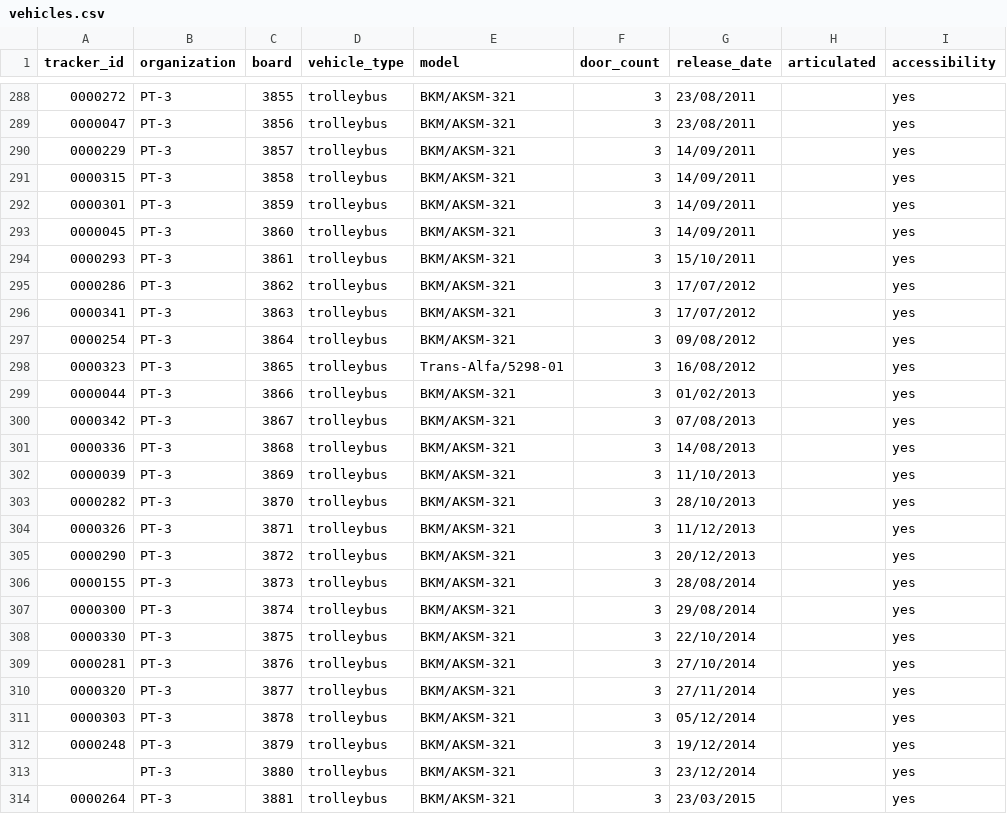
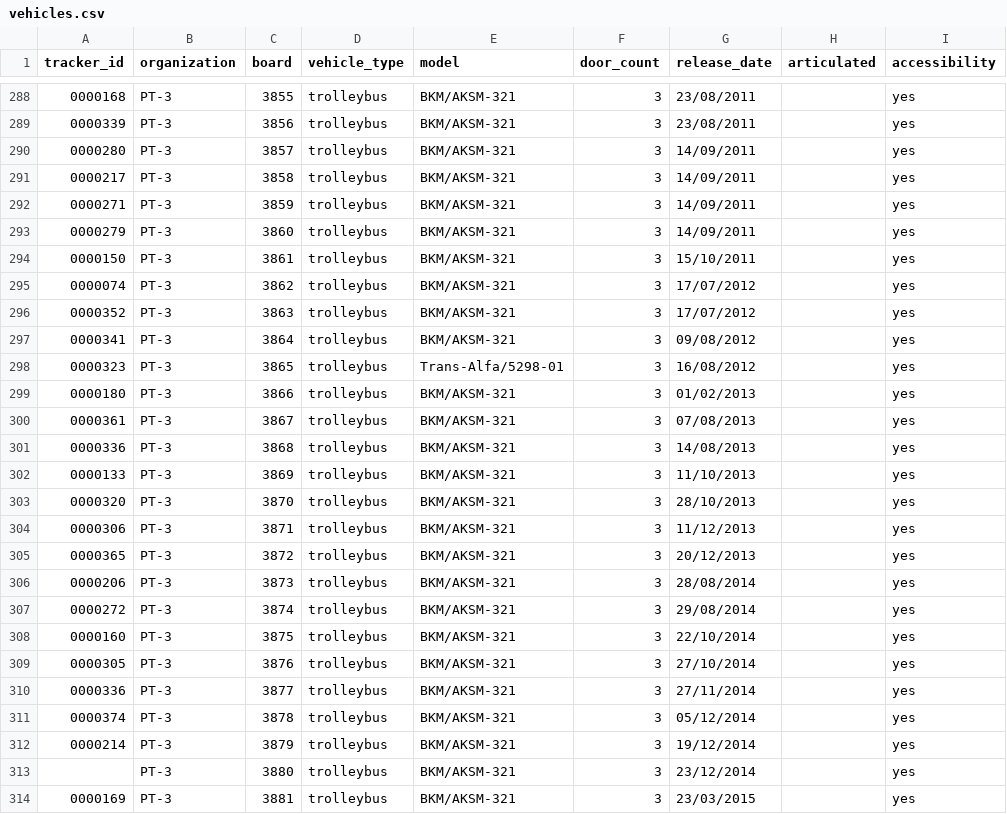
Before and after one commit to roataway/infrastructure-data, a CSV file: vehicles.csv, drawn as a sheet; only a part is shown, gaps mark what is left out; the diff covers the shown part only.

```diff
--- a/vehicles.csv
+++ b/vehicles.csv
@@ -288,27 +288,27 @@ tracker_id,organization,board,vehicle_type,model,door_count,release_date,articul
-0000272,PT-3,3855,trolleybus,BKM/AKSM-321,3,23/08/2011,,yes
-0000047,PT-3,3856,trolleybus,BKM/AKSM-321,3,23/08/2011,,yes
-0000229,PT-3,3857,trolleybus,BKM/AKSM-321,3,14/09/2011,,yes
-0000315,PT-3,3858,trolleybus,BKM/AKSM-321,3,14/09/2011,,yes
-0000301,PT-3,3859,trolleybus,BKM/AKSM-321,3,14/09/2011,,yes
-0000045,PT-3,3860,trolleybus,BKM/AKSM-321,3,14/09/2011,,yes
-0000293,PT-3,3861,trolleybus,BKM/AKSM-321,3,15/10/2011,,yes
-0000286,PT-3,3862,trolleybus,BKM/AKSM-321,3,17/07/2012,,yes
-0000341,PT-3,3863,trolleybus,BKM/AKSM-321,3,17/07/2012,,yes
-0000254,PT-3,3864,trolleybus,BKM/AKSM-321,3,09/08/2012,,yes
+0000168,PT-3,3855,trolleybus,BKM/AKSM-321,3,23/08/2011,,yes
+0000339,PT-3,3856,trolleybus,BKM/AKSM-321,3,23/08/2011,,yes
+0000280,PT-3,3857,trolleybus,BKM/AKSM-321,3,14/09/2011,,yes
+0000217,PT-3,3858,trolleybus,BKM/AKSM-321,3,14/09/2011,,yes
+0000271,PT-3,3859,trolleybus,BKM/AKSM-321,3,14/09/2011,,yes
+0000279,PT-3,3860,trolleybus,BKM/AKSM-321,3,14/09/2011,,yes
+0000150,PT-3,3861,trolleybus,BKM/AKSM-321,3,15/10/2011,,yes
+0000074,PT-3,3862,trolleybus,BKM/AKSM-321,3,17/07/2012,,yes
+0000352,PT-3,3863,trolleybus,BKM/AKSM-321,3,17/07/2012,,yes
+0000341,PT-3,3864,trolleybus,BKM/AKSM-321,3,09/08/2012,,yes
 0000323,PT-3,3865,trolleybus,Trans-Alfa/5298-01,3,16/08/2012,,yes
-0000044,PT-3,3866,trolleybus,BKM/AKSM-321,3,01/02/2013,,yes
-0000342,PT-3,3867,trolleybus,BKM/AKSM-321,3,07/08/2013,,yes
+0000180,PT-3,3866,trolleybus,BKM/AKSM-321,3,01/02/2013,,yes
+0000361,PT-3,3867,trolleybus,BKM/AKSM-321,3,07/08/2013,,yes
 0000336,PT-3,3868,trolleybus,BKM/AKSM-321,3,14/08/2013,,yes
-0000039,PT-3,3869,trolleybus,BKM/AKSM-321,3,11/10/2013,,yes
-0000282,PT-3,3870,trolleybus,BKM/AKSM-321,3,28/10/2013,,yes
-0000326,PT-3,3871,trolleybus,BKM/AKSM-321,3,11/12/2013,,yes
-0000290,PT-3,3872,trolleybus,BKM/AKSM-321,3,20/12/2013,,yes
-0000155,PT-3,3873,trolleybus,BKM/AKSM-321,3,28/08/2014,,yes
-0000300,PT-3,3874,trolleybus,BKM/AKSM-321,3,29/08/2014,,yes
-0000330,PT-3,3875,trolleybus,BKM/AKSM-321,3,22/10/2014,,yes
-0000281,PT-3,3876,trolleybus,BKM/AKSM-321,3,27/10/2014,,yes
-0000320,PT-3,3877,trolleybus,BKM/AKSM-321,3,27/11/2014,,yes
-0000303,PT-3,3878,trolleybus,BKM/AKSM-321,3,05/12/2014,,yes
-0000248,PT-3,3879,trolleybus,BKM/AKSM-321,3,19/12/2014,,yes
+0000133,PT-3,3869,trolleybus,BKM/AKSM-321,3,11/10/2013,,yes
+0000320,PT-3,3870,trolleybus,BKM/AKSM-321,3,28/10/2013,,yes
+0000306,PT-3,3871,trolleybus,BKM/AKSM-321,3,11/12/2013,,yes
+0000365,PT-3,3872,trolleybus,BKM/AKSM-321,3,20/12/2013,,yes
+0000206,PT-3,3873,trolleybus,BKM/AKSM-321,3,28/08/2014,,yes
+0000272,PT-3,3874,trolleybus,BKM/AKSM-321,3,29/08/2014,,yes
+0000160,PT-3,3875,trolleybus,BKM/AKSM-321,3,22/10/2014,,yes
+0000305,PT-3,3876,trolleybus,BKM/AKSM-321,3,27/10/2014,,yes
+0000336,PT-3,3877,trolleybus,BKM/AKSM-321,3,27/11/2014,,yes
+0000374,PT-3,3878,trolleybus,BKM/AKSM-321,3,05/12/2014,,yes
+0000214,PT-3,3879,trolleybus,BKM/AKSM-321,3,19/12/2014,,yes
 ,PT-3,3880,trolleybus,BKM/AKSM-321,3,23/12/2014,,yes
-0000264,PT-3,3881,trolleybus,BKM/AKSM-321,3,23/03/2015,,yes
+0000169,PT-3,3881,trolleybus,BKM/AKSM-321,3,23/03/2015,,yes
```
Also changed, not shown: 51 edited cells elsewhere in this file.
